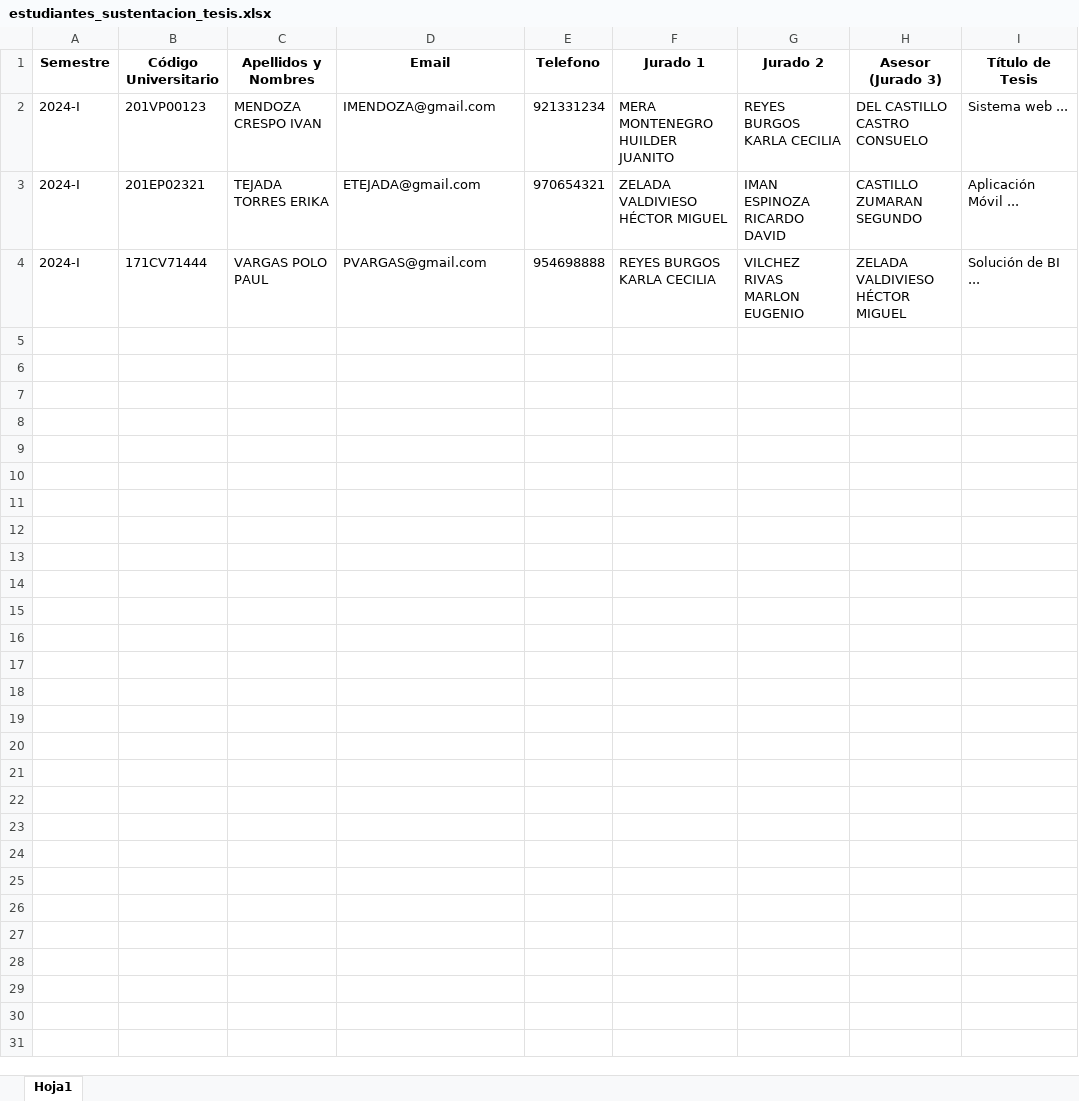
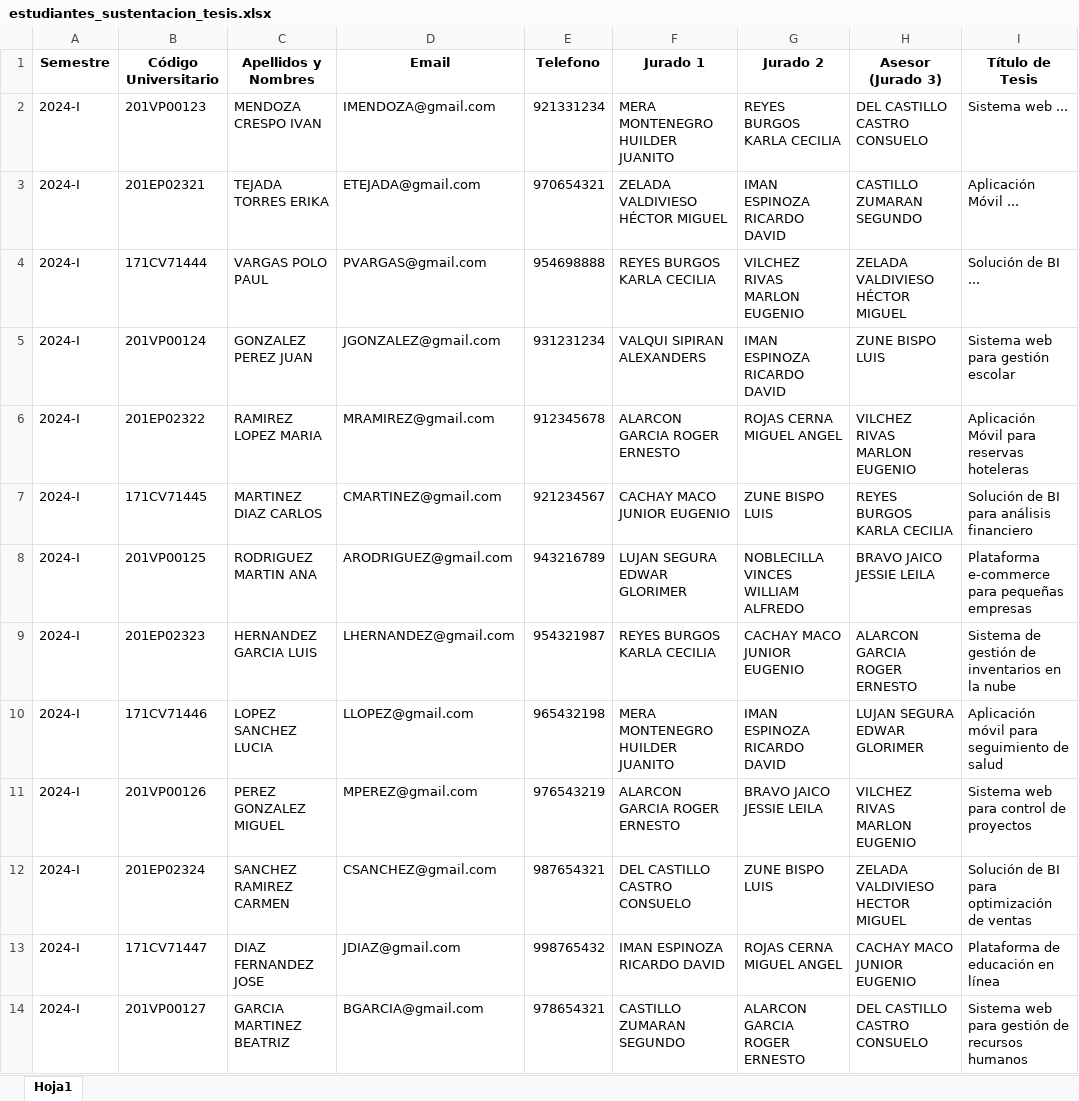
Before and after one commit to ZCuak/PryHorarioTesis, an Excel workbook: estudiantes_sustentacion_tesis.xlsx, sheet Hoja1, drawn as a sheet; only a part is shown; values as stored, in another font and other column widths than the file's, no borders; the diff covers the shown part only; the diff names each change by its address in the sheet, - before the commit and + after, or states it on an @@ line.

Commit message:
EXCEL MODIFICADO

```diff
--- a/estudiantes_sustentacion_tesis.xlsx (sheet Hoja1)
+++ b/estudiantes_sustentacion_tesis.xlsx (sheet Hoja1)
+row 5: 2024-I | 201VP00124 | GONZALEZ PEREZ JUAN | JGONZALEZ@gmail.com | 931231234 | VALQUI SIPIRAN ALEXANDERS | IMAN ESPINOZA RICARDO DAVID | ZUNE BISPO LUIS | Sistema web para gestión escolar
+row 6: 2024-I | 201EP02322 | RAMIREZ LOPEZ MARIA | MRAMIREZ@gmail.com | 912345678 | ALARCON GARCIA ROGER ERNESTO | ROJAS CERNA MIGUEL ANGEL | VILCHEZ RIVAS MARLON EUGENIO | Aplicación Móvil para reservas hoteleras
+row 7: 2024-I | 171CV71445 | MARTINEZ DIAZ CARLOS | CMARTINEZ@gmail.com | 921234567 | CACHAY MACO JUNIOR EUGENIO | ZUNE BISPO LUIS | REYES BURGOS KARLA CECILIA | Solución de BI para análisis financiero
+row 8: 2024-I | 201VP00125 | RODRIGUEZ MARTIN ANA | ARODRIGUEZ@gmail.com | 943216789 | LUJAN SEGURA EDWAR GLORIMER | NOBLECILLA VINCES WILLIAM ALFREDO | BRAVO JAICO JESSIE LEILA | Plataforma e-commerce para pequeñas empresas
+row 9: 2024-I | 201EP02323 | HERNANDEZ GARCIA LUIS | LHERNANDEZ@gmail.com | 954321987 | REYES BURGOS KARLA CECILIA | CACHAY MACO JUNIOR EUGENIO | ALARCON GARCIA ROGER ERNESTO | Sistema de gestión de inventarios en la nube
+row 10: 2024-I | 171CV71446 | LOPEZ SANCHEZ LUCIA | LLOPEZ@gmail.com | 965432198 | MERA MONTENEGRO HUILDER JUANITO | IMAN ESPINOZA RICARDO DAVID | LUJAN SEGURA EDWAR GLORIMER | Aplicación móvil para seguimiento de salud
+row 11: 2024-I | 201VP00126 | PEREZ GONZALEZ MIGUEL | MPEREZ@gmail.com | 976543219 | ALARCON GARCIA ROGER ERNESTO | BRAVO JAICO JESSIE LEILA | VILCHEZ RIVAS MARLON EUGENIO | Sistema web para control de proyectos
+row 12: 2024-I | 201EP02324 | SANCHEZ RAMIREZ CARMEN | CSANCHEZ@gmail.com | 987654321 | DEL CASTILLO CASTRO CONSUELO | ZUNE BISPO LUIS | ZELADA VALDIVIESO HECTOR MIGUEL | Solución de BI para optimización de ventas
+row 13: 2024-I | 171CV71447 | DIAZ FERNANDEZ JOSE | JDIAZ@gmail.com | 998765432 | IMAN ESPINOZA RICARDO DAVID | ROJAS CERNA MIGUEL ANGEL | CACHAY MACO JUNIOR EUGENIO | Plataforma de educación en línea
+row 14: 2024-I | 201VP00127 | GARCIA MARTINEZ BEATRIZ | BGARCIA@gmail.com | 978654321 | CASTILLO ZUMARAN SEGUNDO | ALARCON GARCIA ROGER ERNESTO | DEL CASTILLO CASTRO CONSUELO | Sistema web para gestión de recursos humanos
```
Also changed, not shown: 10 added rows elsewhere in this sheet, 1 other file.
